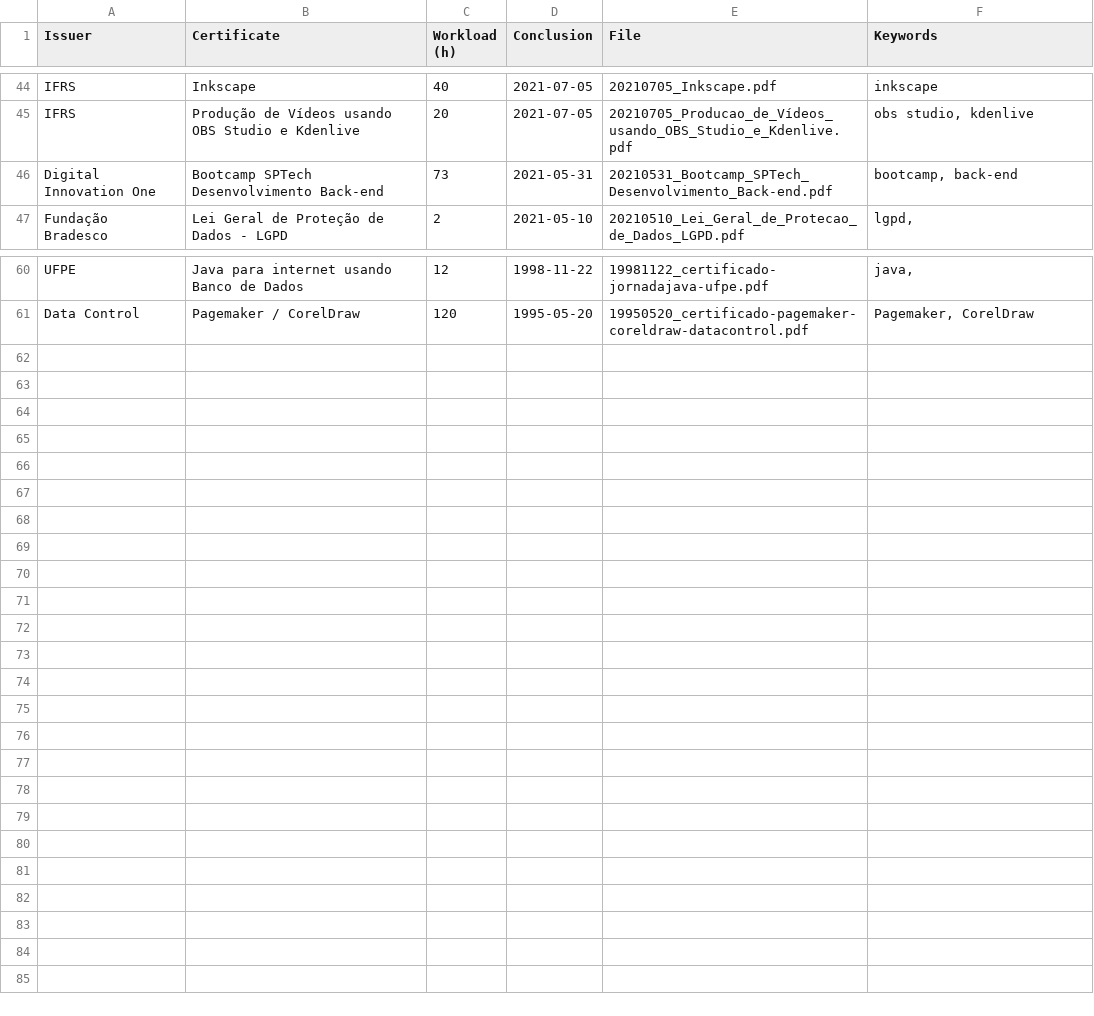
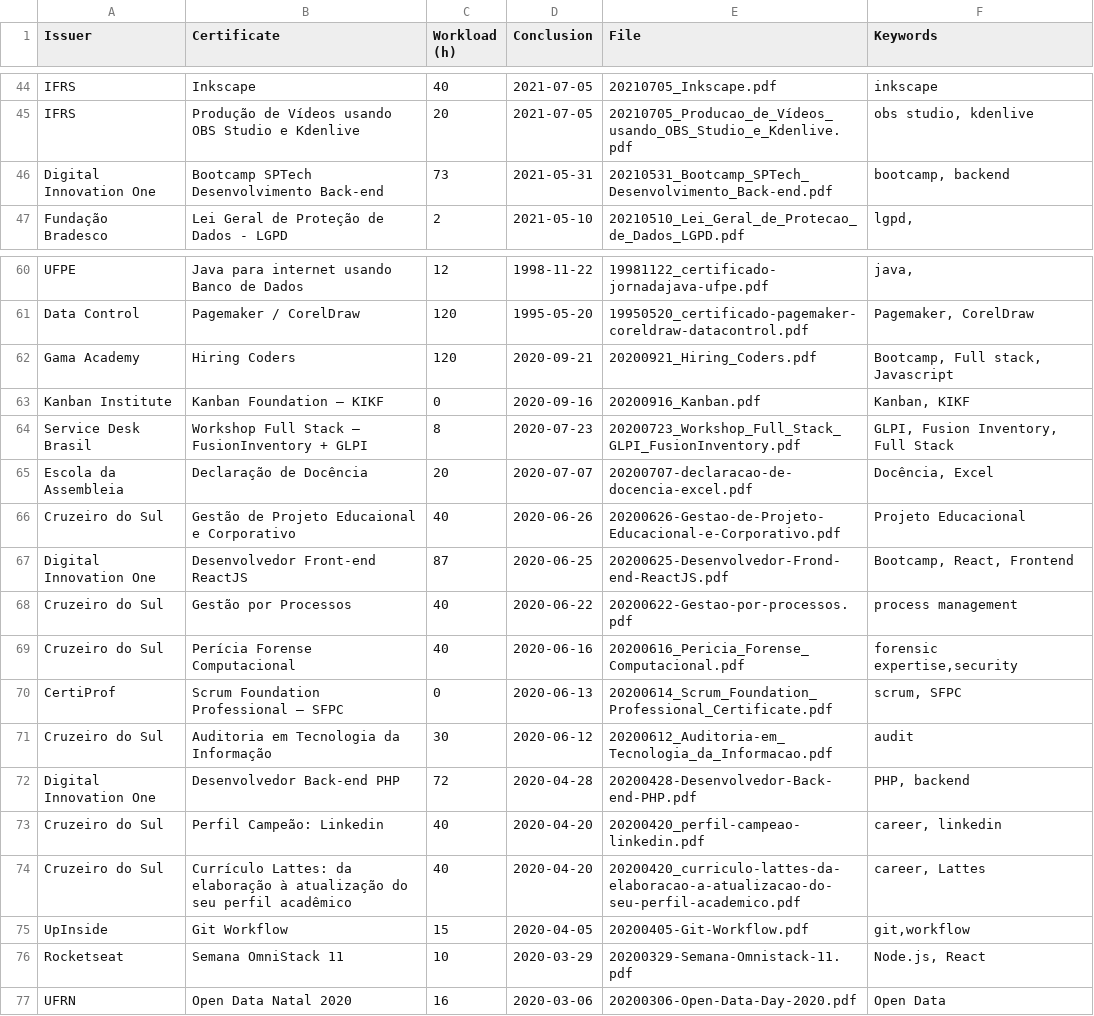
Before and after one commit to georgemaia/certificados-repo, a CSV file: files/certificados.csv, drawn as a sheet; only a part is shown, gaps mark what is left out; the diff names each change by its address in the sheet, - before the commit and + after, or states it on an @@ line.

Commit message:
certificados ano 2020

```diff
--- a/files/certificados.csv
+++ b/files/certificados.csv
-F46 (Keywords): bootcamp, back-end
+F46 (Keywords): bootcamp, backend
+row 62: Gama Academy | Hiring Coders | 120 | 2020-09-21 | 20200921_Hiring_Coders.pdf | Bootcamp, Full stack, Javascript
+row 63: Kanban Institute | Kanban Foundation – KIKF | 0 | 2020-09-16 | 20200916_Kanban.pdf | Kanban, KIKF
+row 64: Service Desk Brasil | Workshop Full Stack – FusionInventory + GLPI | 8 | 2020-07-23 | 20200723_Workshop_Full_Stack_GLPI_FusionInventory.pdf | GLPI, Fusion Inventory, Full Stack
+row 65: Escola da Assembleia | Declaração de Docência | 20 | 2020-07-07 | 20200707-declaracao-de-docencia-excel.pdf | Docência, Excel
+row 66: Cruzeiro do Sul | Gestão de Projeto Educaional e Corporativo | 40 | 2020-06-26 | 20200626-Gestao-de-Projeto-Educacional-e-Corporativo.pdf | Projeto Educacional
+row 67: Digital Innovation One | Desenvolvedor Front-end ReactJS | 87 | 2020-06-25 | 20200625-Desenvolvedor-Frond-end-ReactJS.pdf | Bootcamp, React, Frontend
+row 68: Cruzeiro do Sul | Gestão por Processos | 40 | 2020-06-22 | 20200622-Gestao-por-processos.pdf | process management
+row 69: Cruzeiro do Sul | Perícia Forense Computacional | 40 | 2020-06-16 | 20200616_Pericia_Forense_Computacional.pdf | forensic expertise,security
+row 70: CertiProf | Scrum Foundation Professional – SFPC | 0 | 2020-06-13 | 20200614_Scrum_Foundation_Professional_Certificate.pdf | scrum, SFPC
+row 71: Cruzeiro do Sul | Auditoria em Tecnologia da Informação | 30 | 2020-06-12 | 20200612_Auditoria-em_Tecnologia_da_Informacao.pdf | audit
+row 72: Digital Innovation One | Desenvolvedor Back-end PHP | 72 | 2020-04-28 | 20200428-Desenvolvedor-Back-end-PHP.pdf | PHP, backend
+row 73: Cruzeiro do Sul | Perfil Campeão: Linkedin | 40 | 2020-04-20 | 20200420_perfil-campeao-linkedin.pdf | career, linkedin
+row 74: Cruzeiro do Sul | Currículo Lattes: da elaboração à atualização do seu perfil acadêmico | 40 | 2020-04-20 | 20200420_curriculo-lattes-da-elaboracao-a-atualizacao-do-seu-perfil-academico.pdf | career, Lattes
+row 75: UpInside | Git Workflow | 15 | 2020-04-05 | 20200405-Git-Workflow.pdf | git,workflow
+row 76: Rocketseat | Semana OmniStack 11 | 10 | 2020-03-29 | 20200329-Semana-Omnistack-11.pdf | Node.js, React
+row 77: UFRN | Open Data Natal 2020 | 16 | 2020-03-06 | 20200306-Open-Data-Day-2020.pdf | Open Data
```
Also changed, not shown: 17 other files.
